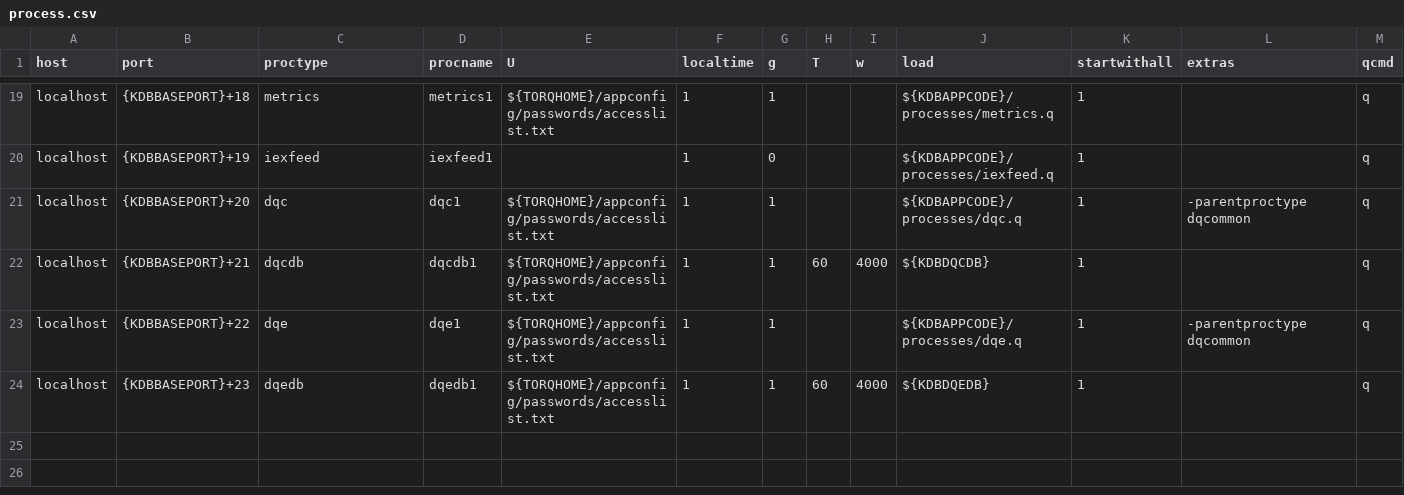
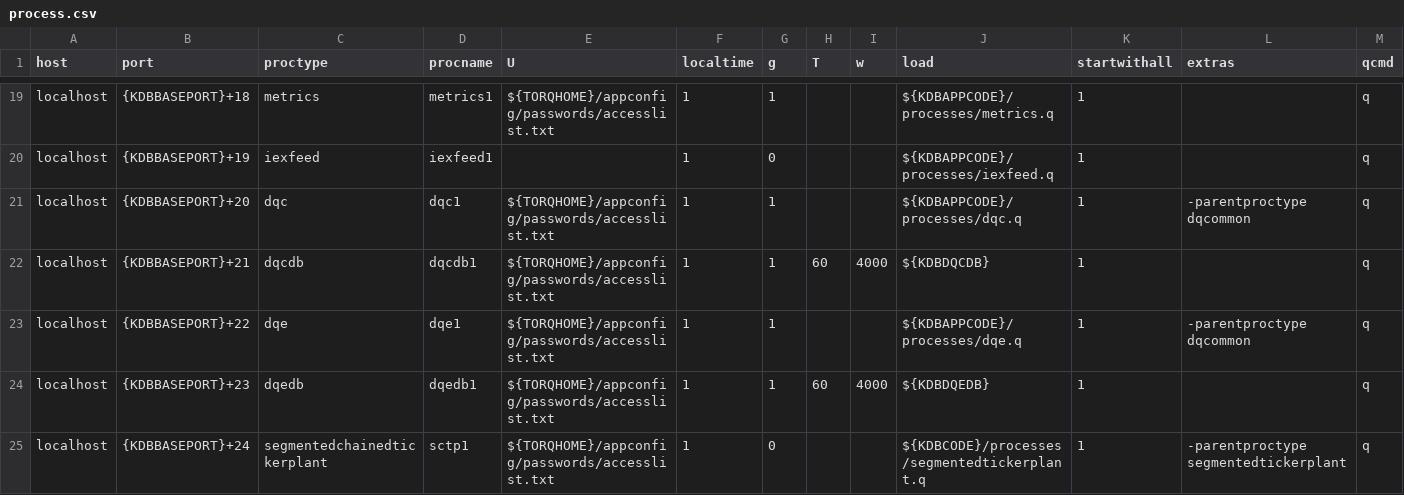
Before and after one commit to DataIntellectTech/TorQ-Finance-Starter-Pack, a CSV file: appconfig/process.csv, drawn as a sheet; only a part is shown, gaps mark what is left out; the diff names each change by its address in the sheet, - before the commit and + after, or states it on an @@ line.

Commit message:
Add CSTP back into process.csv

```diff
--- a/appconfig/process.csv
+++ b/appconfig/process.csv
+row 25: localhost | {KDBBASEPORT}+24 | segmentedchainedtickerplant | sctp1 | ${TORQHOME}/appconfig/passwords/accesslist.txt | 1 | 0 |  |  | ${KDBCODE}/processes/segmentedtickerplant.q | 1 | -parentproctype segmentedtickerplant | q
```
